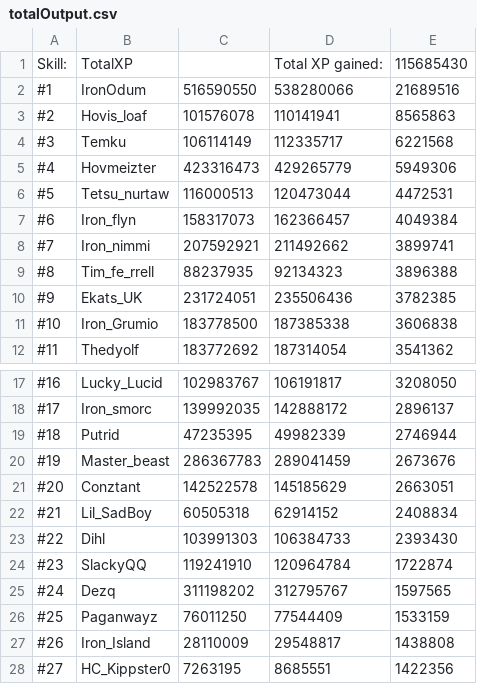
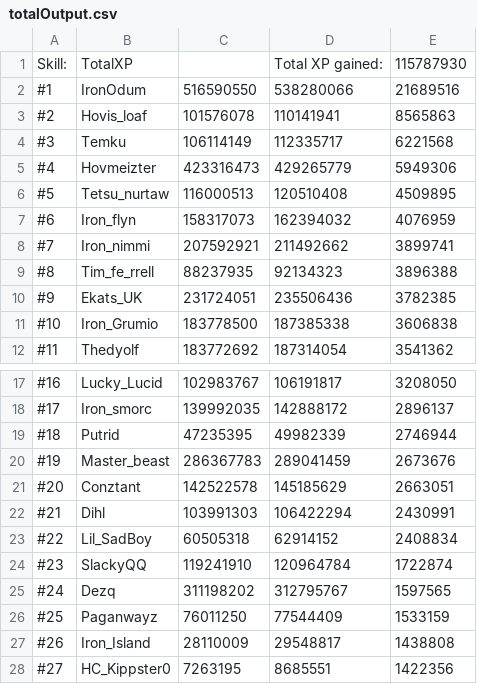
Before and after one commit to FloydvanHassel/SoloHelmsLogs, a CSV file: totalOutput.csv, drawn as a sheet; only a part is shown, gaps mark what is left out.

```diff
--- a/totalOutput.csv
+++ b/totalOutput.csv
@@ -1,2 +1,2 @@
-Skill:,TotalXP,,Total XP gained:,115685430
+Skill:,TotalXP,,Total XP gained:,115787930
 #1,IronOdum,516590550,538280066,21689516
@@ -5,4 +5,4 @@ Skill:,TotalXP,,Total XP gained:,115685430
 #4,Hovmeizter,423316473,429265779,5949306
-#5,Tetsu_nurtaw,116000513,120473044,4472531
-#6,Iron_flyn,158317073,162366457,4049384
+#5,Tetsu_nurtaw,116000513,120510408,4509895
+#6,Iron_flyn,158317073,162394032,4076959
 #7,Iron_nimmi,207592921,211492662,3899741
@@ -21,4 +21,4 @@ Skill:,TotalXP,,Total XP gained:,115685430
 #20,Conztant,142522578,145185629,2663051
-#21,Lil_SadBoy,60505318,62914152,2408834
-#22,Dihl,103991303,106384733,2393430
+#21,Dihl,103991303,106422294,2430991
+#22,Lil_SadBoy,60505318,62914152,2408834
 #23,SlackyQQ,119241910,120964784,1722874
```
Also changed, not shown: output.csv, 43 other files.
